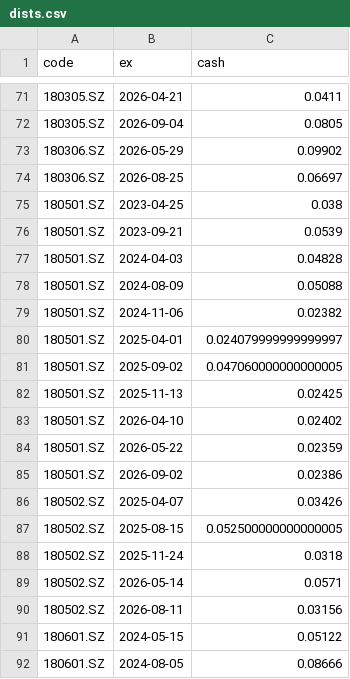
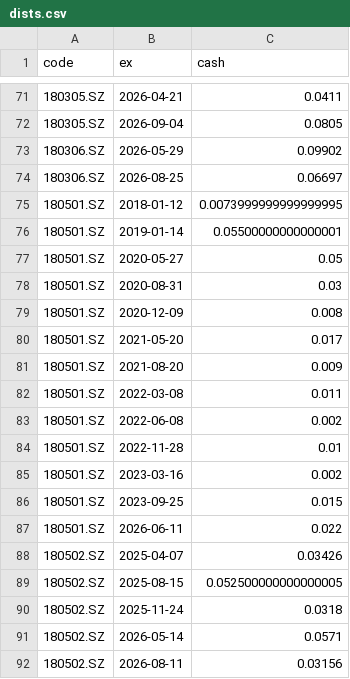
Before and after one commit to xianhuixu/reits-dashboard, a CSV file: spread_cache/dists.csv, drawn as a sheet; only a part is shown, gaps mark what is left out; the shorter side is filled out with more unchanged rows.

```diff
--- a/spread_cache/dists.csv
+++ b/spread_cache/dists.csv
@@ -74,13 +74,15 @@ code,ex,cash
 180306.SZ,2026-08-25,0.06697
-180501.SZ,2023-04-25,0.038
-180501.SZ,2023-09-21,0.0539
-180501.SZ,2024-04-03,0.04828
-180501.SZ,2024-08-09,0.05088
-180501.SZ,2024-11-06,0.02382
-180501.SZ,2025-04-01,0.024079999999999997
-180501.SZ,2025-09-02,0.047060000000000005
-180501.SZ,2025-11-13,0.02425
-180501.SZ,2026-04-10,0.02402
-180501.SZ,2026-05-22,0.02359
-180501.SZ,2026-09-02,0.02386
+180501.SZ,2018-01-12,0.0073999999999999995
+180501.SZ,2019-01-14,0.05500000000000001
+180501.SZ,2020-05-27,0.05
+180501.SZ,2020-08-31,0.03
+180501.SZ,2020-12-09,0.008
+180501.SZ,2021-05-20,0.017
+180501.SZ,2021-08-20,0.009
+180501.SZ,2022-03-08,0.011
+180501.SZ,2022-06-08,0.002
+180501.SZ,2022-11-28,0.01
+180501.SZ,2023-03-16,0.002
+180501.SZ,2023-09-25,0.015
+180501.SZ,2026-06-11,0.022
 180502.SZ,2025-04-07,0.03426
```
Also changed, not shown: spread_cache/prices.csv, 19 other files.
